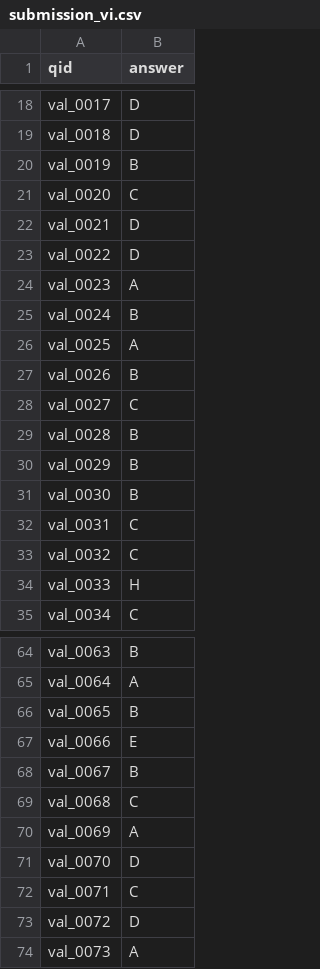
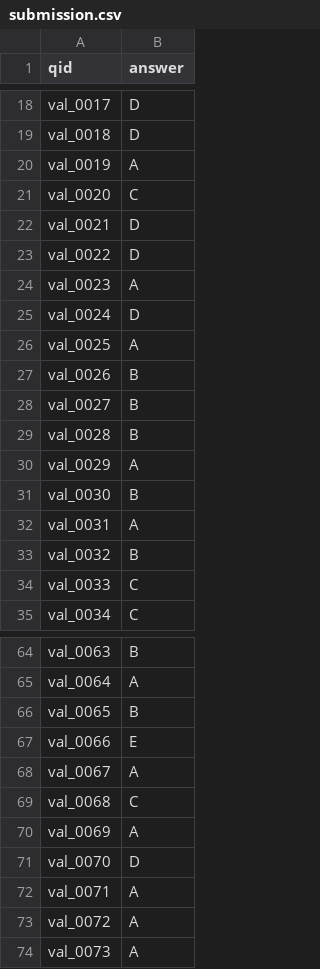
Before and after one commit to LeNguyenAnhKhoa/vnpt-hackathon2025, a CSV file: output/submission.csv (was output/submission_vi.csv), drawn as a sheet; only a part is shown, gaps mark what is left out; the diff covers the shown part only.

Commit message:
Enhance prediction and scoring scripts; add hybrid search implementation
- Updated token limit in `predict.py` from 8000 to 8192.
- Refined reasoning and output format in prompt creation.
- Modified `process_test_file` to include full text of documents in error reporting.
- Changed output file names for consistency in `score.py`.
- Introduced `qdrant_hybrid_search.py` for hybrid search functionality using Qdrant.
- Improved logging in `vectorDB_creation.log` for better tracking of vector database creation.
- Fixed minor issues in `vectorDB/test.ipynb` for accurate data handling.

```diff
--- a/output/submission_vi.csv
+++ b/output/submission.csv
@@ -19,3 +19,3 @@ val_0017,D
 val_0018,D
-val_0019,B
+val_0019,A
 val_0020,C
@@ -24,12 +24,12 @@ val_0022,D
 val_0023,A
-val_0024,B
+val_0024,D
 val_0025,A
 val_0026,B
-val_0027,C
+val_0027,B
 val_0028,B
-val_0029,B
+val_0029,A
 val_0030,B
-val_0031,C
-val_0032,C
-val_0033,H
+val_0031,A
+val_0032,B
+val_0033,C
 val_0034,C
@@ -67,3 +67,3 @@ val_0065,B
 val_0066,E
-val_0067,B
+val_0067,A
 val_0068,C
@@ -71,4 +71,4 @@ val_0069,A
 val_0070,D
-val_0071,C
-val_0072,D
+val_0071,A
+val_0072,A
 val_0073,A
```
Also changed, not shown: 8 edited cells elsewhere in this file, 12 other files.
